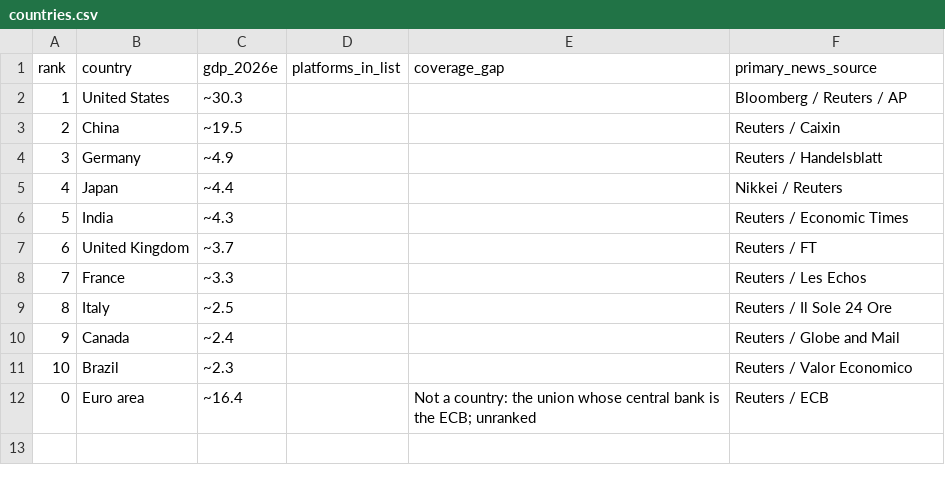
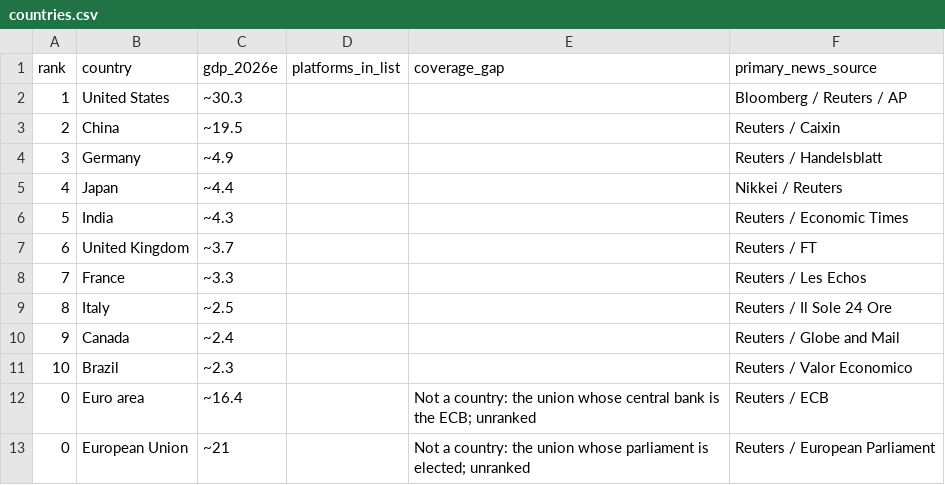
Before and after one commit to diykorey/fortuneteller, a CSV file: data/seed/countries.csv, drawn as a sheet.

```diff
--- a/data/seed/countries.csv
+++ b/data/seed/countries.csv
@@ -12 +12,2 @@ rank,country,gdp_2026e,platforms_in_list,coverage_gap,primary_news_source
 0,Euro area,~16.4,,Not a country: the union whose central bank is the ECB; unranked,Reuters / ECB
+0,European Union,~21,,Not a country: the union whose parliament is elected; unranked,Reuters / European Parliament
```
Also changed, not shown: 14 other files.
